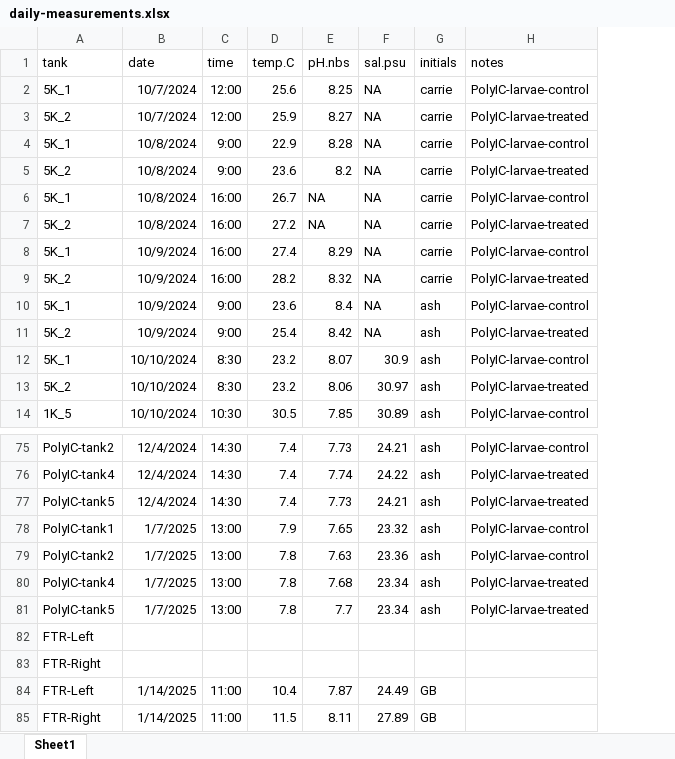
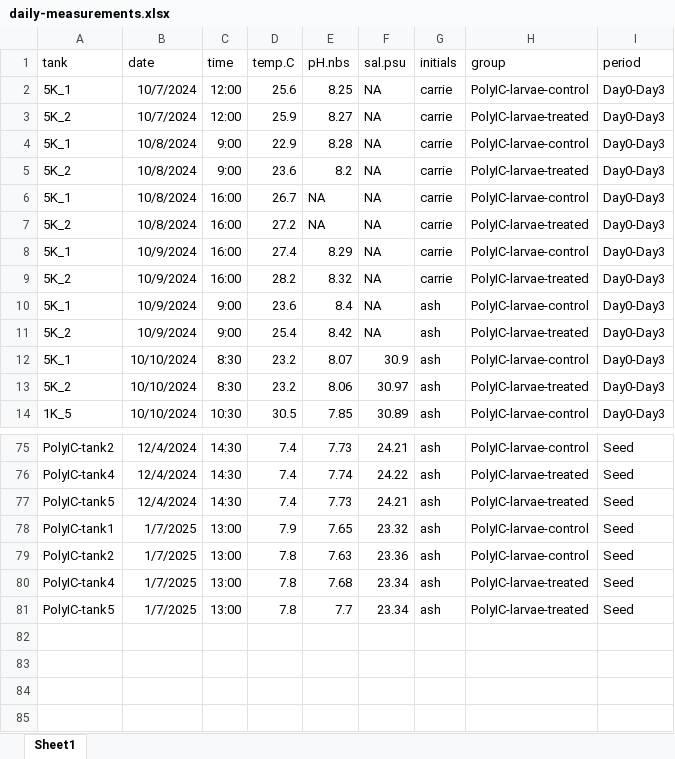
Before and after one commit to RobertsLab/polyIC-larvae, an Excel workbook: data/environmental/daily-measurements.xlsx, sheet Sheet1, drawn as a sheet; only a part is shown, gaps mark what is left out; values as stored, in another font and other column widths than the file's, no borders; removed rows and columns are numbered as before the commit, all else as after; the diff names each change by its address in the sheet, - before the commit and + after, or states it on an @@ line.

Commit message:
added hatchery conditions table

```diff
--- a/data/environmental/daily-measurements.xlsx (sheet Sheet1)
+++ b/data/environmental/daily-measurements.xlsx (sheet Sheet1)
+column I (period), rows 2-14: all Day0-Day3; rows 75-81: all Seed
-H1: notes
+H1: group
-row 82: FTR-Left
-row 83: FTR-Right
-row 84: FTR-Left | 1/14/2025 | 11:00 | 10.4 | 7.87 | 24.49 | GB
-row 85: FTR-Right | 1/14/2025 | 11:00 | 11.5 | 8.11 | 27.89 | GB
```
Also changed, not shown: 1 other file.
